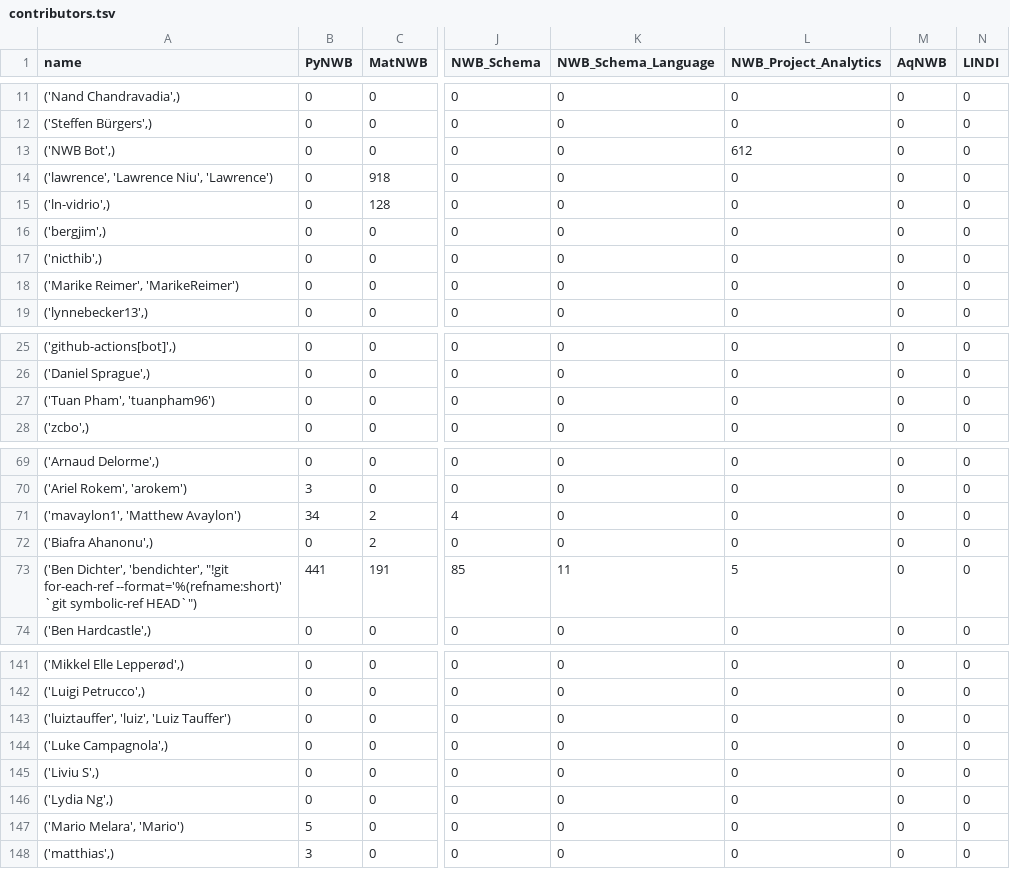
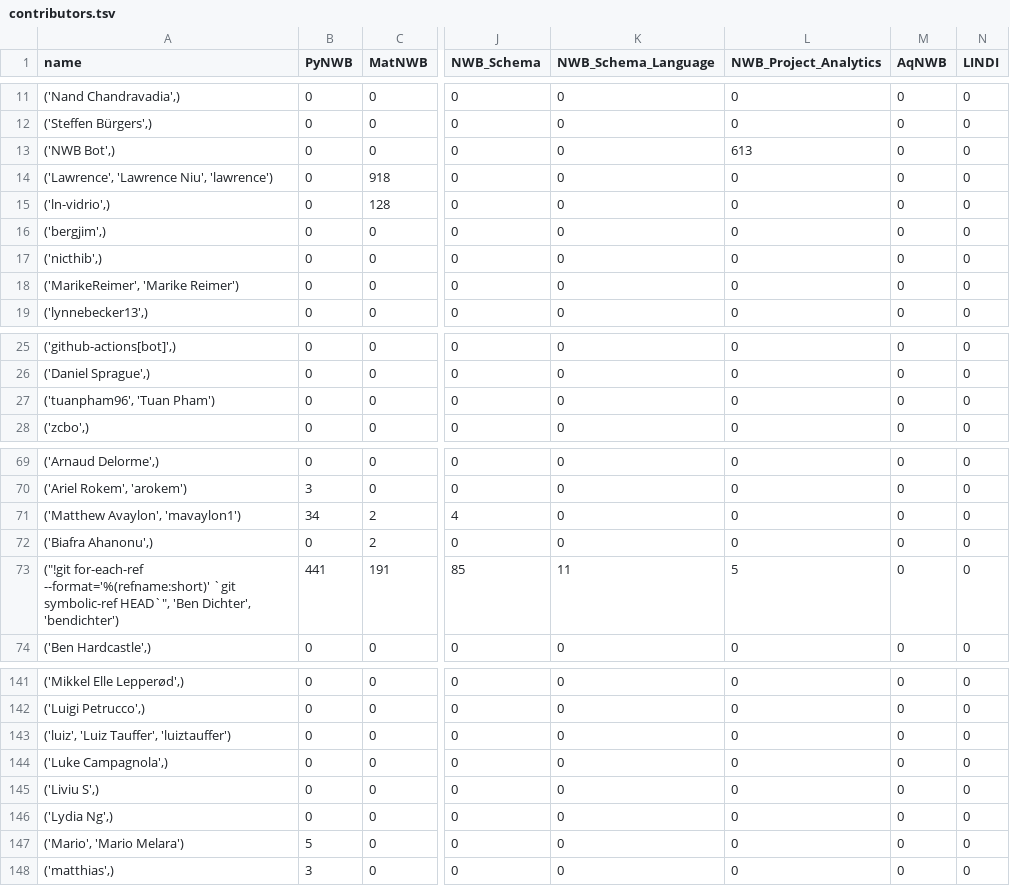
Before and after one commit to NeurodataWithoutBorders/nwb-project-analytics, a TSV file: data/contributors.tsv, drawn as a sheet; only a part is shown, gaps mark what is left out; the diff covers the shown part only; the diff names each change by its address in the sheet, - before the commit and + after, or states it on an @@ line.

```diff
--- a/data/contributors.tsv
+++ b/data/contributors.tsv
-L13 (NWB_Project_Analytics): 612
+L13 (NWB_Project_Analytics): 613
-A14 (name): ('lawrence', 'Lawrence Niu', 'Lawrence')
+A14 (name): ('Lawrence', 'Lawrence Niu', 'lawrence')
-A18 (name): ('Marike Reimer', 'MarikeReimer')
+A18 (name): ('MarikeReimer', 'Marike Reimer')
-A27 (name): ('Tuan Pham', 'tuanpham96')
+A27 (name): ('tuanpham96', 'Tuan Pham')
-A71 (name): ('mavaylon1', 'Matthew Avaylon')
+A71 (name): ('Matthew Avaylon', 'mavaylon1')
-A73 (name): ('Ben Dichter', 'bendichter', "!git for-each-ref --format='%(refname:short)' `git symbolic-ref HEAD`")
+A73 (name): ("!git for-each-ref --format='%(refname:short)' `git symbolic-ref HEAD`", 'Ben Dichter', 'bendichter')
-A143 (name): ('luiztauffer', 'luiz', 'Luiz Tauffer')
+A143 (name): ('luiz', 'Luiz Tauffer', 'luiztauffer')
-A147 (name): ('Mario Melara', 'Mario')
+A147 (name): ('Mario', 'Mario Melara')
```
Also changed, not shown: 6 edited cells elsewhere in this file, data/dandi_nwb_stats.tsv, 2 other files.
